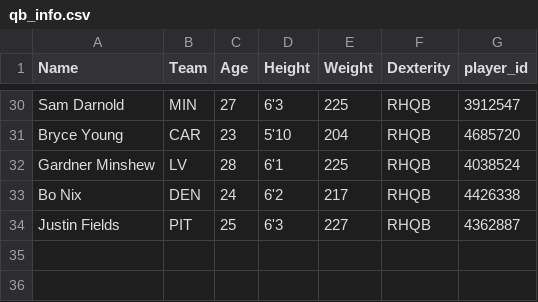
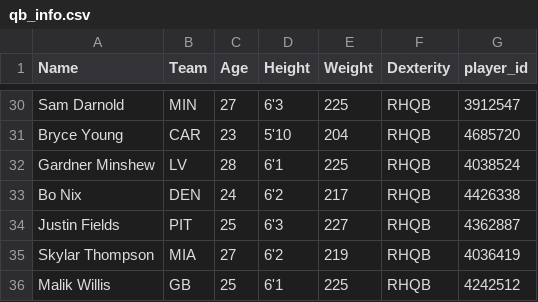
Before and after one commit to array-carpenter/14thstreetanalytics, a CSV file: throwing_summary/qb_info.csv, drawn as a sheet; only a part is shown, gaps mark what is left out; the diff names each change by its address in the sheet, - before the commit and + after, or states it on an @@ line.

Commit message:
Added Malik Willis

```diff
--- a/throwing_summary/qb_info.csv
+++ b/throwing_summary/qb_info.csv
+row 35: Skylar Thompson | MIA | 27 | 6'2 | 219 | RHQB | 4036419
+row 36: Malik Willis | GB | 25 | 6'1 | 225 | RHQB | 4242512
```
Also changed, not shown: 5 other files.
